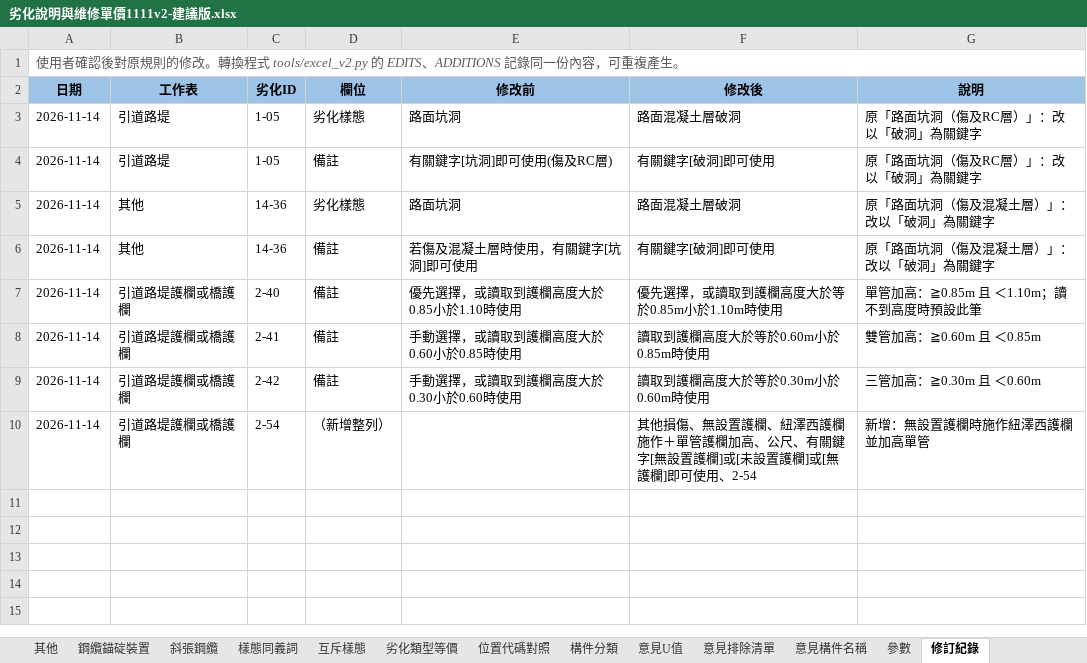
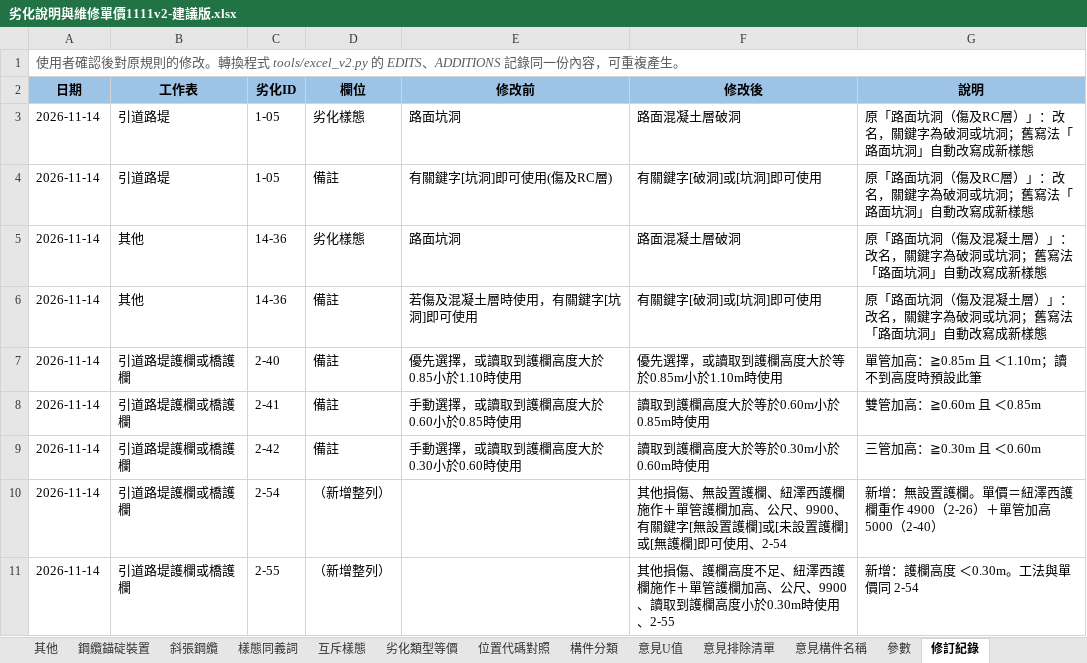
Before and after one commit to morisa3/bms2-autofill-Claude, an Excel workbook: docs/excel/劣化說明與維修單價1111v2-建議版.xlsx, sheet 修訂紀錄, drawn as a sheet; values as stored, in another font and other column widths than the file's, no borders; the diff names each change by its address in the sheet, - before the commit and + after, or states it on an @@ line.

```diff
--- a/docs/excel/劣化說明與維修單價1111v2-建議版.xlsx (sheet 修訂紀錄)
+++ b/docs/excel/劣化說明與維修單價1111v2-建議版.xlsx (sheet 修訂紀錄)
-G3:G4 (說明): 原「路面坑洞（傷及RC層）」：改以「破洞」為關鍵字
+G3:G4 (說明): 原「路面坑洞（傷及RC層）」：改名，關鍵字為破洞或坑洞；舊寫法「路面坑洞」自動改寫成新樣態
-F4 (修改後): 有關鍵字[破洞]即可使用
+F4 (修改後): 有關鍵字[破洞]或[坑洞]即可使用
-G5:G6 (說明): 原「路面坑洞（傷及混凝土層）」：改以「破洞」為關鍵字
+G5:G6 (說明): 原「路面坑洞（傷及混凝土層）」：改名，關鍵字為破洞或坑洞；舊寫法「路面坑洞」自動改寫成新樣態
-F6 (修改後): 有關鍵字[破洞]即可使用
+F6 (修改後): 有關鍵字[破洞]或[坑洞]即可使用
-F10 (修改後): …、公尺、有關鍵字…
+F10 (修改後): …、公尺、9900、有關鍵字…
-G10 (說明): 新增：無設置護欄時施作紐澤西護欄並加高單管
+G10 (說明): 新增：無設置護欄。單價＝紐澤西護欄重作 4900（2-26）＋單管加高 5000（2-40）
+row 11: 2026-11-14 | 引道路堤護欄或橋護欄 | 2-55 | （新增整列） |  | 其他損傷、護欄高度不足、紐澤西護欄施作＋單管護欄加高、公尺、9900、讀取到護欄高度小於0.30m時使用、2-55 | 新增：護欄高度 ＜0.30m。工法與單價同 2-54
```
Also changed, not shown: sheet 引道路堤護欄或橋護欄, sheet 說明, sheet 樣態同義詞, sheet 引道路堤, sheet 其他, 4 other files.
